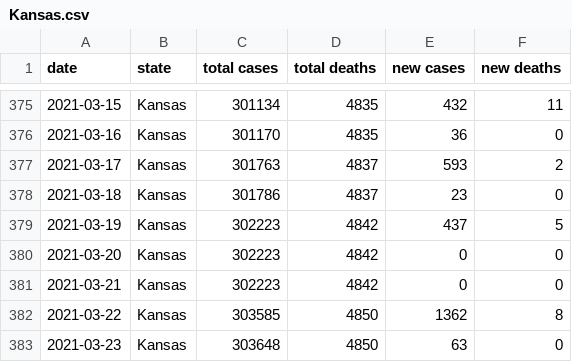
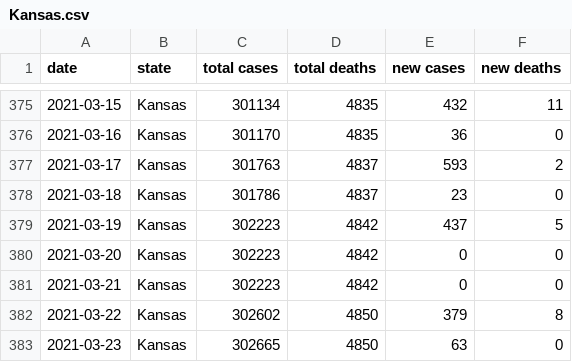
Before and after one commit to Aloereed/covid-19-data, a CSV file: states/Kansas.csv, drawn as a sheet; only a part is shown, gaps mark what is left out.

Commit message:
Updating data.

```diff
--- a/states/Kansas.csv
+++ b/states/Kansas.csv
@@ -381,3 +381,3 @@ date,state,total cases,total deaths,new cases,new deaths
 2021-03-21,Kansas,302223,4842,0,0
-2021-03-22,Kansas,303585,4850,1362,8
-2021-03-23,Kansas,303648,4850,63,0
+2021-03-22,Kansas,302602,4850,379,8
+2021-03-23,Kansas,302665,4850,63,0
```
Also changed, not shown: us.csv, 3 other files.
